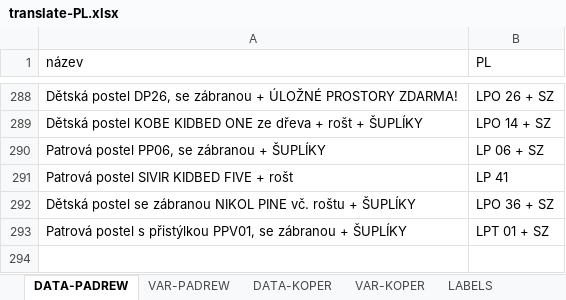
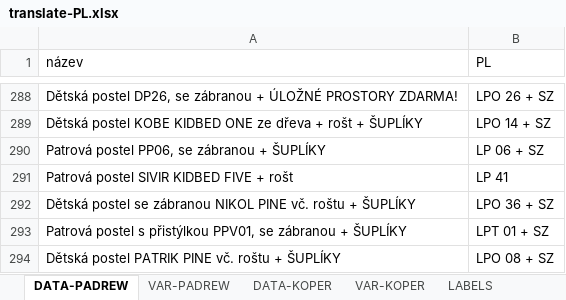
Before and after one commit to xaxamagyar/padrew-objednavka, an Excel workbook: translate-PL.xlsx, sheet DATA-PADREW, drawn as a sheet; only a part is shown, gaps mark what is left out; values as stored, in another font and other column widths than the file's, no borders; the diff names each change by its address in the sheet, - before the commit and + after, or states it on an @@ line.

Commit message:
Automatická aktualizace překladové databáze z webové aplikace

```diff
--- a/translate-PL.xlsx (sheet DATA-PADREW)
+++ b/translate-PL.xlsx (sheet DATA-PADREW)
+row 294: Dětská postel PATRIK PINE vč. roštu + ŠUPLÍKY | LPO 08 + SZ
```
